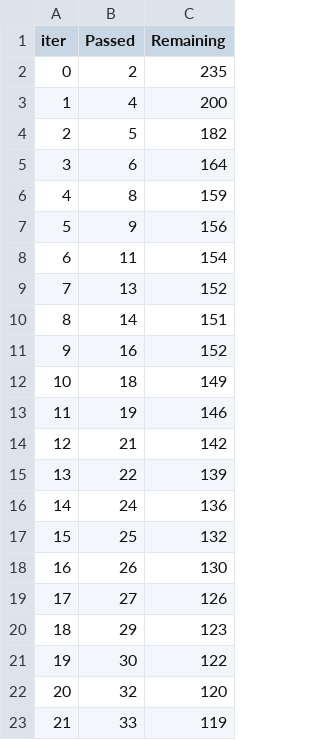
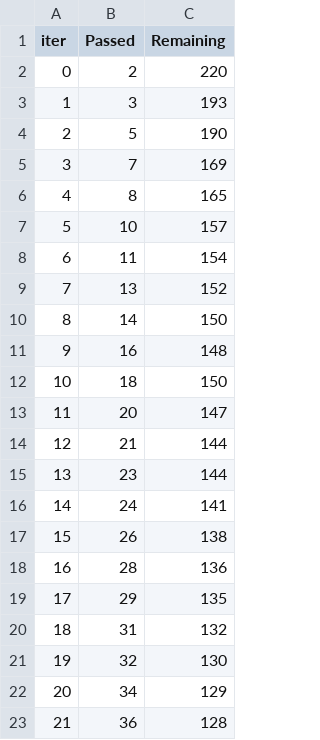
Before and after one commit to Damrukesh/Data_science_1, a TSV file: catboost_info/time_left.tsv, drawn as a sheet; only a part is shown; the diff covers the shown part only.

```diff
--- a/catboost_info/time_left.tsv
+++ b/catboost_info/time_left.tsv
@@ -1,23 +1,23 @@
 iter	Passed	Remaining
-0	2	235
-1	4	200
-2	5	182
-3	6	164
-4	8	159
-5	9	156
+0	2	220
+1	3	193
+2	5	190
+3	7	169
+4	8	165
+5	10	157
 6	11	154
 7	13	152
-8	14	151
-9	16	152
-10	18	149
-11	19	146
-12	21	142
-13	22	139
-14	24	136
-15	25	132
-16	26	130
-17	27	126
-18	29	123
-19	30	122
-20	32	120
-21	33	119
+8	14	150
+9	16	148
+10	18	150
+11	20	147
+12	21	144
+13	23	144
+14	24	141
+15	26	138
+16	28	136
+17	29	135
+18	31	132
+19	32	130
+20	34	129
+21	36	128
```
Also changed, not shown: 153 edited cells elsewhere in this file, 11 other files.
